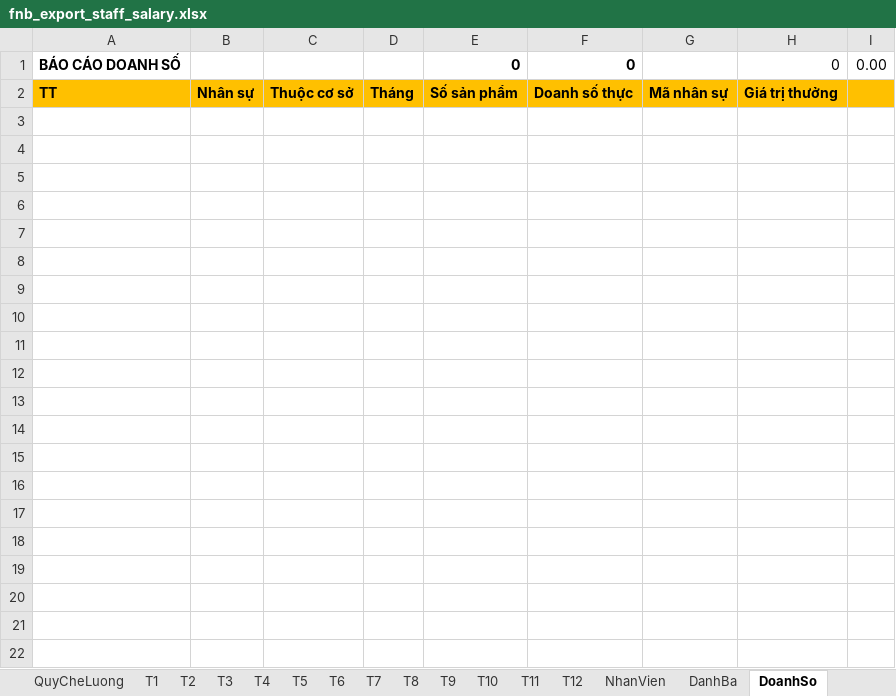
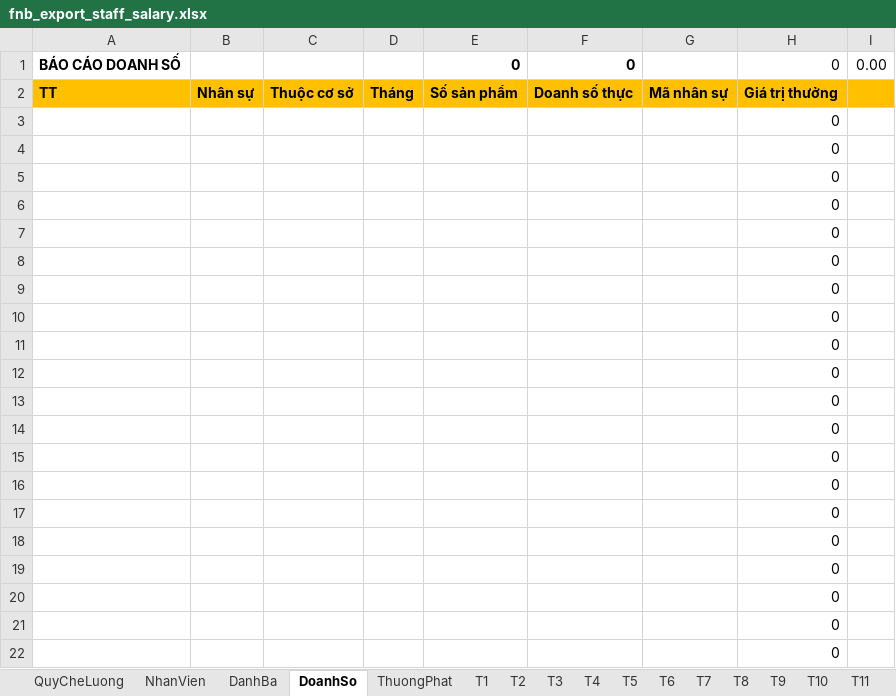
Before and after one commit to szen7dev/trixgo-cbs-micro, an Excel workbook: files/templates/excels/fnb_export_staff_salary.xlsx, sheet DoanhSo, drawn as a sheet; only a part is shown; values as stored, in another font and other column widths than the file's, no borders; the diff covers the shown part only; the diff names each change by its address in the sheet, - before the commit and + after, or states it on an @@ line.

```diff
--- a/files/templates/excels/fnb_export_staff_salary.xlsx (sheet DoanhSo)
+++ b/files/templates/excels/fnb_export_staff_salary.xlsx (sheet DoanhSo)
@@ sheet tab order changed: QuyCheLuong | NhanVien | DanhBa | DoanhSo | ThuongPhat | T1 | T2 | T3 | T4 | T5 | T6 | T7 | T8 | T9 | T10 | T11 @@
+row 3:  |  |  |  |  |  |  | 0
+row 4:  |  |  |  |  |  |  | 0
+row 5:  |  |  |  |  |  |  | 0
+row 6:  |  |  |  |  |  |  | 0
+row 7:  |  |  |  |  |  |  | 0
+row 8:  |  |  |  |  |  |  | 0
+row 9:  |  |  |  |  |  |  | 0
+row 10:  |  |  |  |  |  |  | 0
+row 11:  |  |  |  |  |  |  | 0
+row 12:  |  |  |  |  |  |  | 0
+row 13:  |  |  |  |  |  |  | 0
+row 14:  |  |  |  |  |  |  | 0
+row 15:  |  |  |  |  |  |  | 0
+row 16:  |  |  |  |  |  |  | 0
+row 17:  |  |  |  |  |  |  | 0
+row 18:  |  |  |  |  |  |  | 0
+row 19:  |  |  |  |  |  |  | 0
+row 20:  |  |  |  |  |  |  | 0
+row 21:  |  |  |  |  |  |  | 0
+row 22:  |  |  |  |  |  |  | 0
```
Also changed, not shown: 257 added rows elsewhere in this sheet, sheet T1, sheet T2, sheet T3, sheet T4, sheet T5, sheet T6, 7 more sheets, formulas that keep their value.
